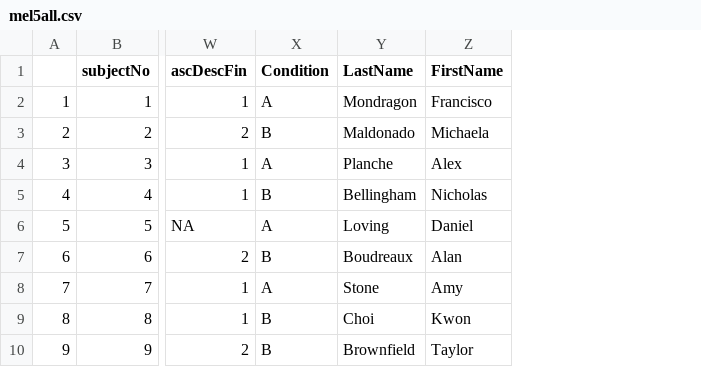
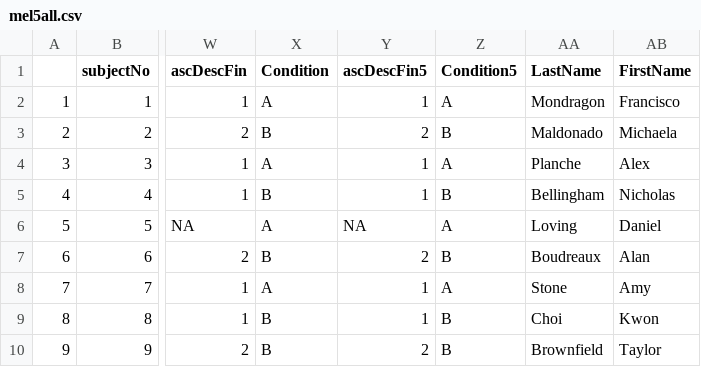
Before and after one commit to elizamonzi/emcotm, a CSV file: cogdata/aggregated_data/mel5all.csv, drawn as a sheet; only a part is shown, gaps mark what is left out; the diff names each change by its address in the sheet, - before the commit and + after, or states it on an @@ line.

```diff
--- a/cogdata/aggregated_data/mel5all.csv
+++ b/cogdata/aggregated_data/mel5all.csv
+column Y (ascDescFin5), rows 2-10: 1 | 2 | 1 | 1 | NA | 2 | 1 | 1 | 2
+column Z (Condition5), rows 2-10: A | B | A | B | A | B | A | B | B
```
Also changed, not shown: cogdata/aggregated_data/mel1all.csv, cogdata/aggregated_data/mel3all.csv, 12 other files.
